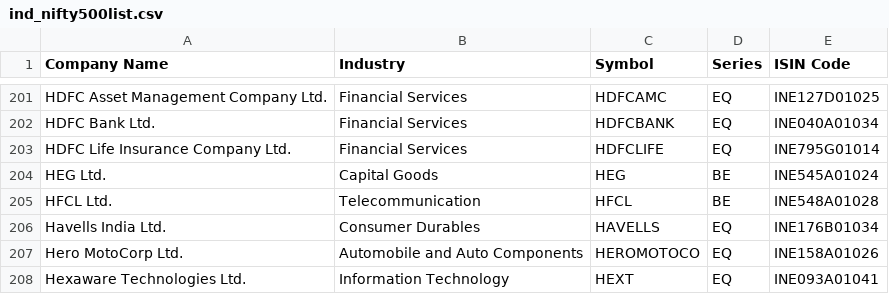
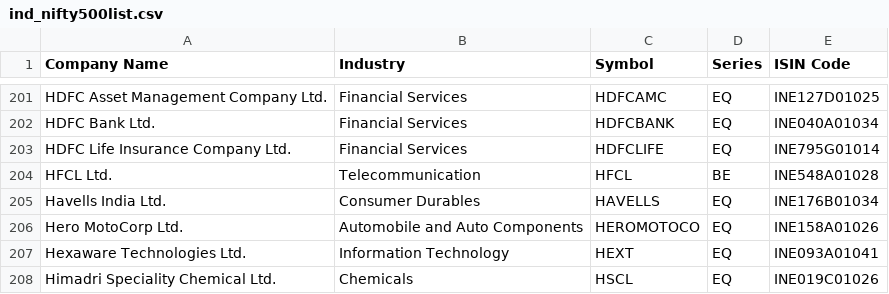
Before and after one commit to achsahoo/Nifty-Stock-Analyzer, a CSV file: ind_nifty500list.csv, drawn as a sheet; only a part is shown, gaps mark what is left out; the shorter side is filled out with more unchanged rows; the diff names each change by its address in the sheet, - before the commit and + after, or states it on an @@ line.

Commit message:
One ticker removed

```diff
--- a/ind_nifty500list.csv
+++ b/ind_nifty500list.csv
-row 204: HEG Ltd. | Capital Goods | HEG | BE | INE545A01024
```
